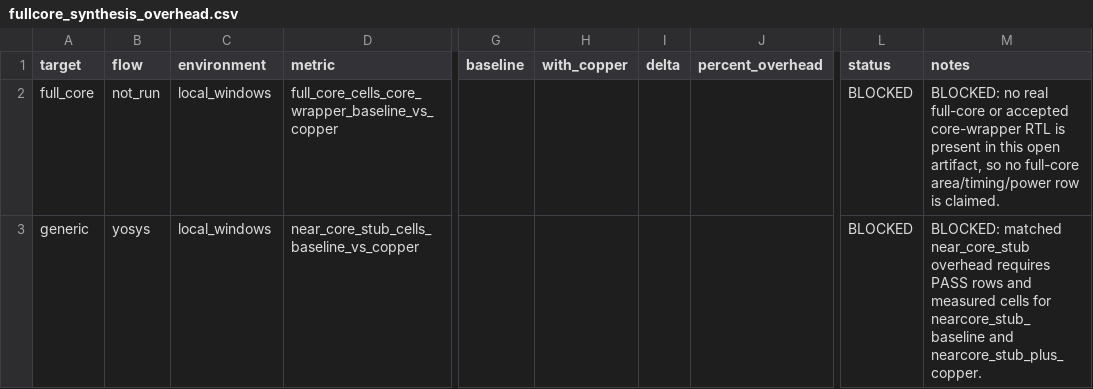
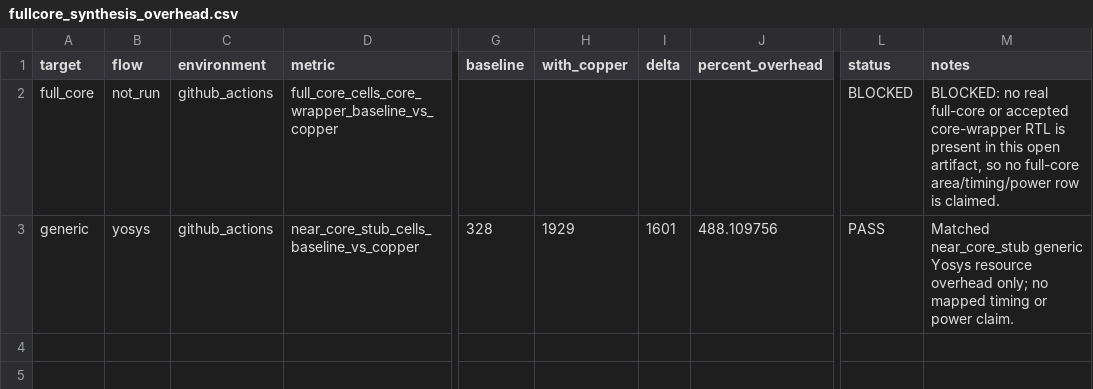
Before and after one commit to Tylerlee102/novel-arm, a CSV file: research/results/fullcore_synthesis_overhead.csv, drawn as a sheet; only a part is shown, gaps mark what is left out; the diff names each change by its address in the sheet, - before the commit and + after, or states it on an @@ line.

```diff
--- a/research/results/fullcore_synthesis_overhead.csv
+++ b/research/results/fullcore_synthesis_overhead.csv
-C2:C3 (environment): local_windows
+C2:C3 (environment): github_actions
-G3 (baseline): (empty)
+G3 (baseline): 328
-H3 (with_copper): (empty)
+H3 (with_copper): 1929
-I3 (delta): (empty)
+I3 (delta): 1601
-J3 (percent_overhead): (empty)
+J3 (percent_overhead): 488.109756
-L3 (status): BLOCKED
+L3 (status): PASS
-M3 (notes): BLOCKED: matched near_core_stub overhead requires PASS rows and measured cells for nearcore_stub_baseline and nearcore_stub_plus_copper.
+M3 (notes): Matched near_core_stub generic Yosys resource overhead only; no mapped timing or power claim.
```
Also changed, not shown: research/results/fullcore_synthesis.csv, research/results/paper_build_status.csv, 11 other files.
